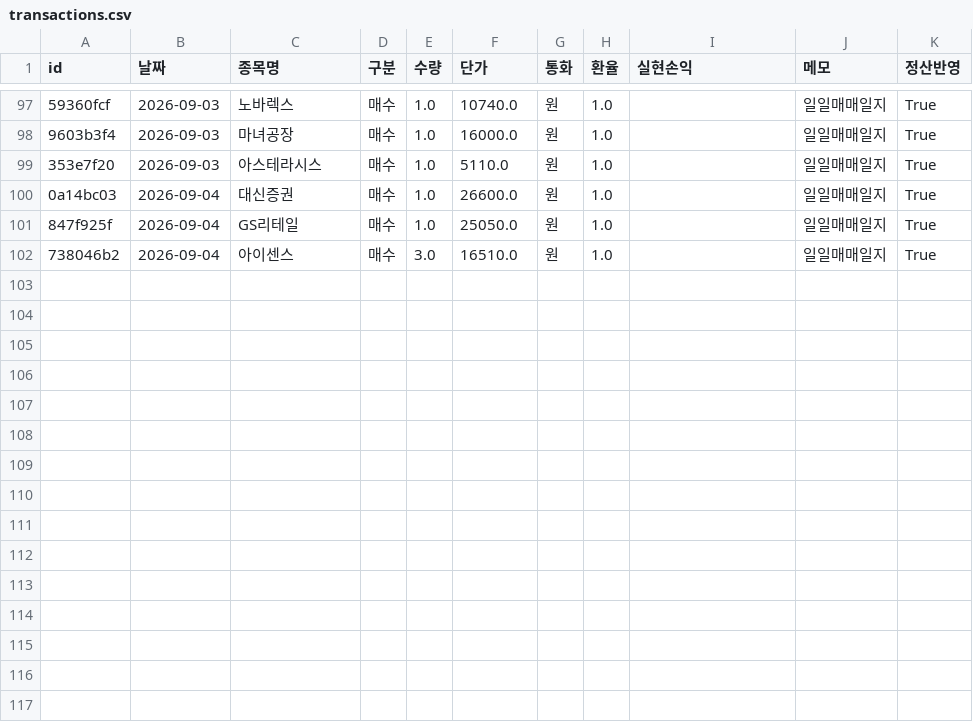
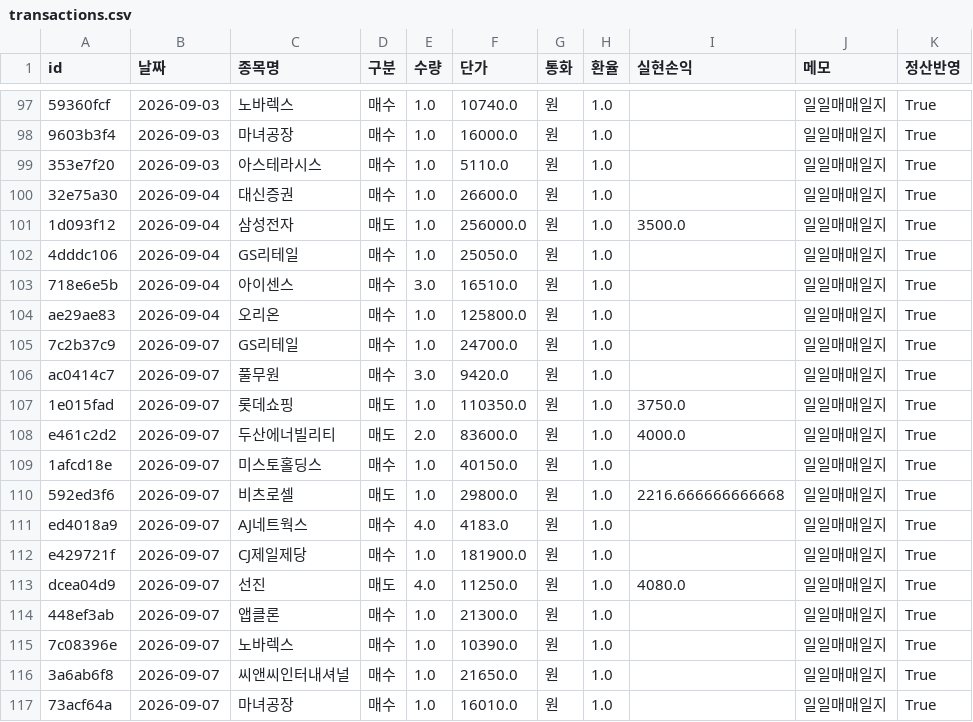
Before and after one commit to frel7022-png/Ochestration, a CSV file: transactions.csv, drawn as a sheet; only a part is shown, gaps mark what is left out; addresses are those after the commit; the diff names each change by its address in the sheet, - before the commit and + after, or states it on an @@ line.

```diff
--- a/transactions.csv
+++ b/transactions.csv
-A100 (id): 0a14bc03
+A100 (id): 32e75a30
+row 101: 1d093f12 | 2026-09-04 | 삼성전자 | 매도 | 1.0 | 256000.0 | 원 | 1.0 | 3500.0 | 일일매매일지 | True
-A102 (id): 847f925f
+A102 (id): 4dddc106
-A103 (id): 738046b2
+A103 (id): 718e6e5b
+row 104: ae29ae83 | 2026-09-04 | 오리온 | 매수 | 1.0 | 125800.0 | 원 | 1.0 |  | 일일매매일지 | True
+row 105: 7c2b37c9 | 2026-09-07 | GS리테일 | 매수 | 1.0 | 24700.0 | 원 | 1.0 |  | 일일매매일지 | True
+row 106: ac0414c7 | 2026-09-07 | 풀무원 | 매수 | 3.0 | 9420.0 | 원 | 1.0 |  | 일일매매일지 | True
+row 107: 1e015fad | 2026-09-07 | 롯데쇼핑 | 매도 | 1.0 | 110350.0 | 원 | 1.0 | 3750.0 | 일일매매일지 | True
+row 108: e461c2d2 | 2026-09-07 | 두산에너빌리티 | 매도 | 2.0 | 83600.0 | 원 | 1.0 | 4000.0 | 일일매매일지 | True
+row 109: 1afcd18e | 2026-09-07 | 미스토홀딩스 | 매수 | 1.0 | 40150.0 | 원 | 1.0 |  | 일일매매일지 | True
+row 110: 592ed3f6 | 2026-09-07 | 비츠로셀 | 매도 | 1.0 | 29800.0 | 원 | 1.0 | 2216.666666666668 | 일일매매일지 | True
+row 111: ed4018a9 | 2026-09-07 | AJ네트웍스 | 매수 | 4.0 | 4183.0 | 원 | 1.0 |  | 일일매매일지 | True
+row 112: e429721f | 2026-09-07 | CJ제일제당 | 매수 | 1.0 | 181900.0 | 원 | 1.0 |  | 일일매매일지 | True
+row 113: dcea04d9 | 2026-09-07 | 선진 | 매도 | 4.0 | 11250.0 | 원 | 1.0 | 4080.0 | 일일매매일지 | True
+row 114: 448ef3ab | 2026-09-07 | 앱클론 | 매수 | 1.0 | 21300.0 | 원 | 1.0 |  | 일일매매일지 | True
+row 115: 7c08396e | 2026-09-07 | 노바렉스 | 매수 | 1.0 | 10390.0 | 원 | 1.0 |  | 일일매매일지 | True
+row 116: 3a6ab6f8 | 2026-09-07 | 씨앤씨인터내셔널 | 매수 | 1.0 | 21650.0 | 원 | 1.0 |  | 일일매매일지 | True
+row 117: 73acf64a | 2026-09-07 | 마녀공장 | 매수 | 1.0 | 16010.0 | 원 | 1.0 |  | 일일매매일지 | True
```
Also changed, not shown: asset_history.csv, portfolio_data.csv, 6 other files.
